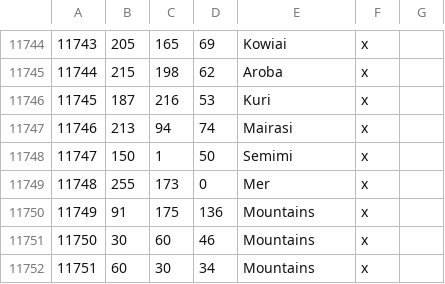
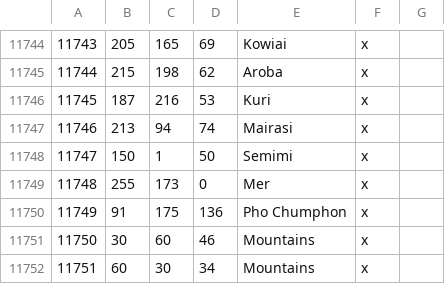
Before and after one commit to Rajas-of-Indochina/mod, a CSV file: indochina/map_data/definition.csv, drawn as a sheet; only a part is shown, gaps mark what is left out.

```diff
--- a/indochina/map_data/definition.csv
+++ b/indochina/map_data/definition.csv
@@ -11749,3 +11749,3 @@
 11748;255;173;0;Mer;x;
-11749;91;175;136;Mountains;x;
+11749;91;175;136;Pho Chumphon;x;
 11750;30;60;46;Mountains;x;
```
Also changed, not shown: 5 other files.
